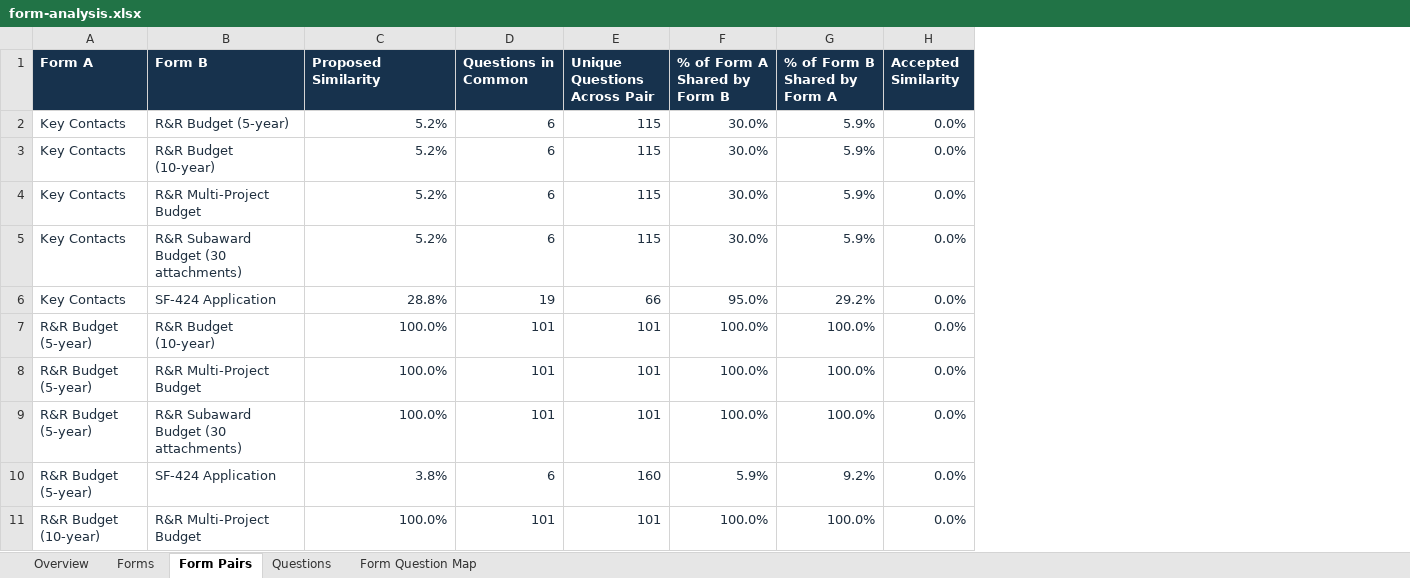
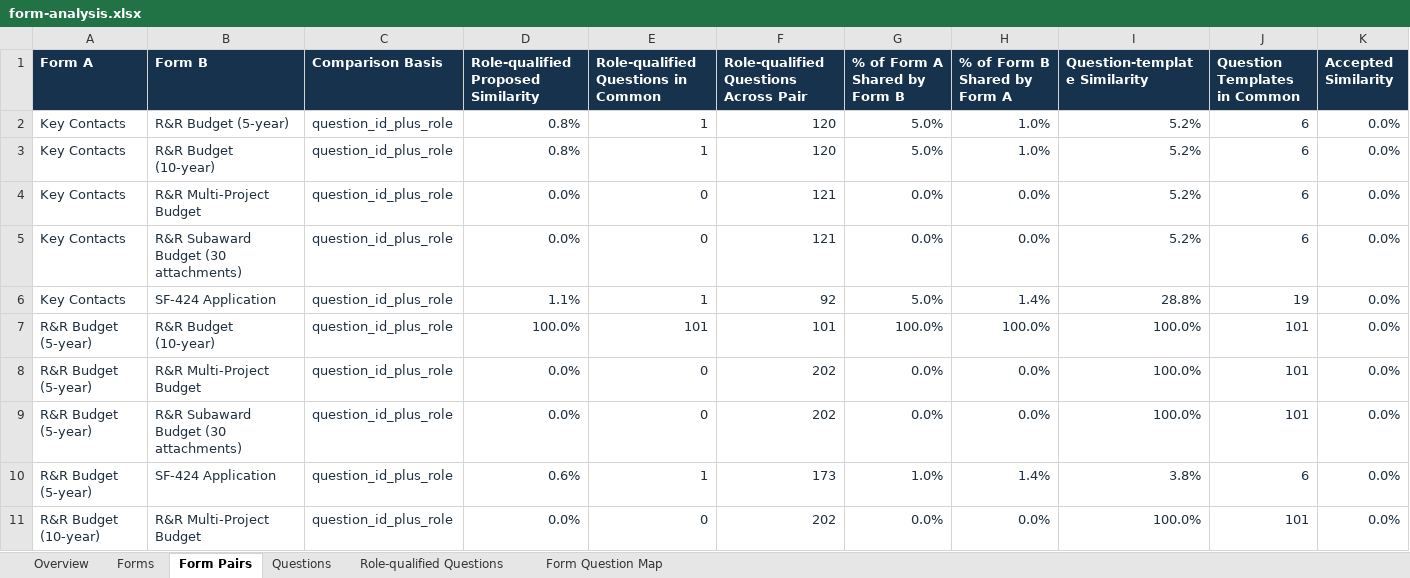
Before and after one commit to mikec-ai/simpler-grants-form-runtime, an Excel workbook: documentation/form-analysis/form-analysis.xlsx, sheet Form Pairs, drawn as a sheet; only a part is shown; values as stored, in another font and other column widths than the file's, no borders; table styles not drawn; removed rows and columns are numbered as before the commit, all else as after; the diff names each change by its address in the sheet, - before the commit and + after, or states it on an @@ line.

Commit message:
Establish declarative form authoring boundary (#41)
* Establish declarative form authoring boundary

* Resolve portable test formatting gate

* Format declarative kernel sources

```diff
--- a/documentation/form-analysis/form-analysis.xlsx (sheet Form Pairs)
+++ b/documentation/form-analysis/form-analysis.xlsx (sheet Form Pairs)
+sheet tab: Role-qualified Questions
+column C (Comparison Basis), rows 2-11: all question_id_plus_role
+column D, rows 1-11: Role-qualified Proposed Similarity | 0.8% | 0.8% | 0.0% | 0.0% | 1.1% | 100.0% | 0.0% | 0.0% | 0.6% | 0.0%
+column E, rows 1-11: Role-qualified Questions in Common | 1 | 1 | 0 | 0 | 1 | 101 | 0 | 0 | 1 | 0
+column F, rows 1-11: Role-qualified Questions Across Pair | 120 | 120 | 121 | 121 | 92 | 101 | 202 | 202 | 173 | 202
+column G (% of Form A Shared by Form B), rows 2-11: 5.0% | 5.0% | 0.0% | 0.0% | 5.0% | 100.0% | 0.0% | 0.0% | 1.0% | 0.0%
+column H (% of Form B Shared by Form A), rows 2-11: 1.0% | 1.0% | 0.0% | 0.0% | 1.4% | 100.0% | 0.0% | 0.0% | 1.4% | 0.0%
-column E (Unique Questions Across Pair), rows 2-11: 115 | 115 | 115 | 115 | 66 | 101 | 101 | 101 | 160 | 101
-column F (% of Form A Shared by Form B), rows 2-11: 30.0% | 30.0% | 30.0% | 30.0% | 95.0% | 100.0% | 100.0% | 100.0% | 5.9% | 100.0%
-column G (% of Form B Shared by Form A), rows 2-11: 5.9% | 5.9% | 5.9% | 5.9% | 29.2% | 100.0% | 100.0% | 100.0% | 9.2% | 100.0%
-I1: Proposed Similarity
+I1: Question-template Similarity
-J1: Questions in Common
+J1: Question Templates in Common
```
Also changed, not shown: sheet Overview, sheet Form Question Map, sheet Questions, charts or pictures, 28 other files.
